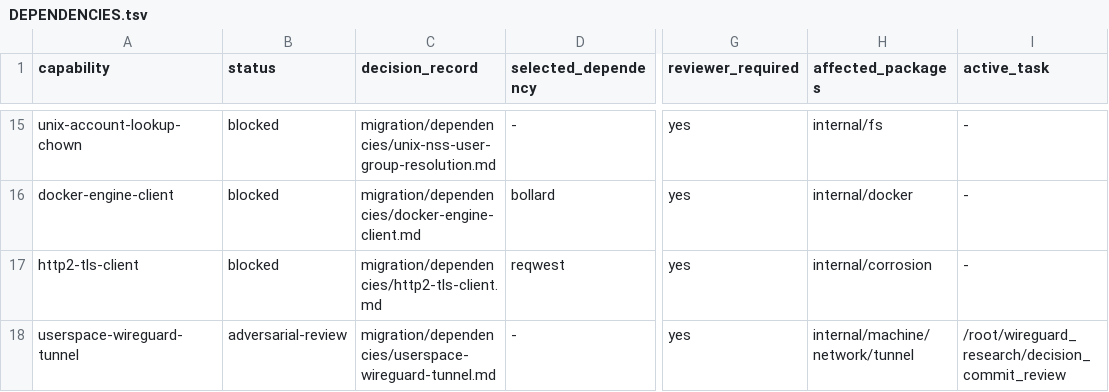
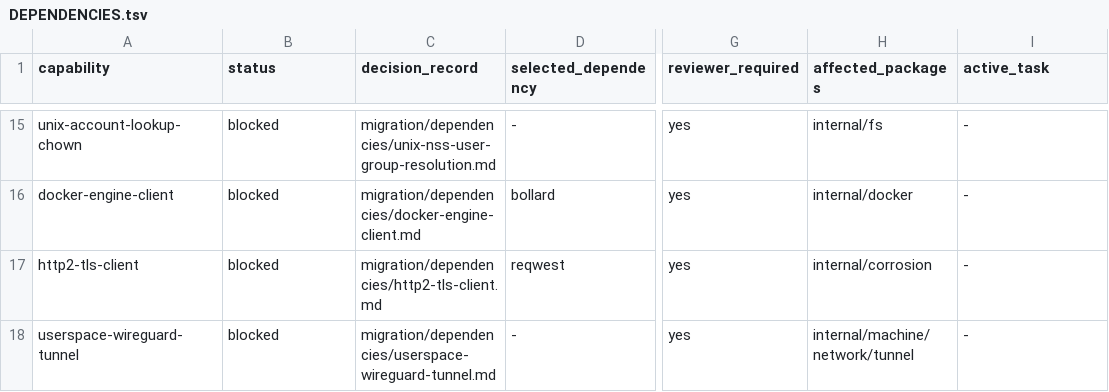
Before and after one commit to getployz/ployz-rust-port, a TSV file: migration/DEPENDENCIES.tsv, drawn as a sheet; only a part is shown, gaps mark what is left out; the diff names each change by its address in the sheet, - before the commit and + after, or states it on an @@ line.

```diff
--- a/migration/DEPENDENCIES.tsv
+++ b/migration/DEPENDENCIES.tsv
-B18 (status): adversarial-review
+B18 (status): blocked
-I18 (active_task): /root/wireguard_research/decision_commit_review
+I18 (active_task): -
```
